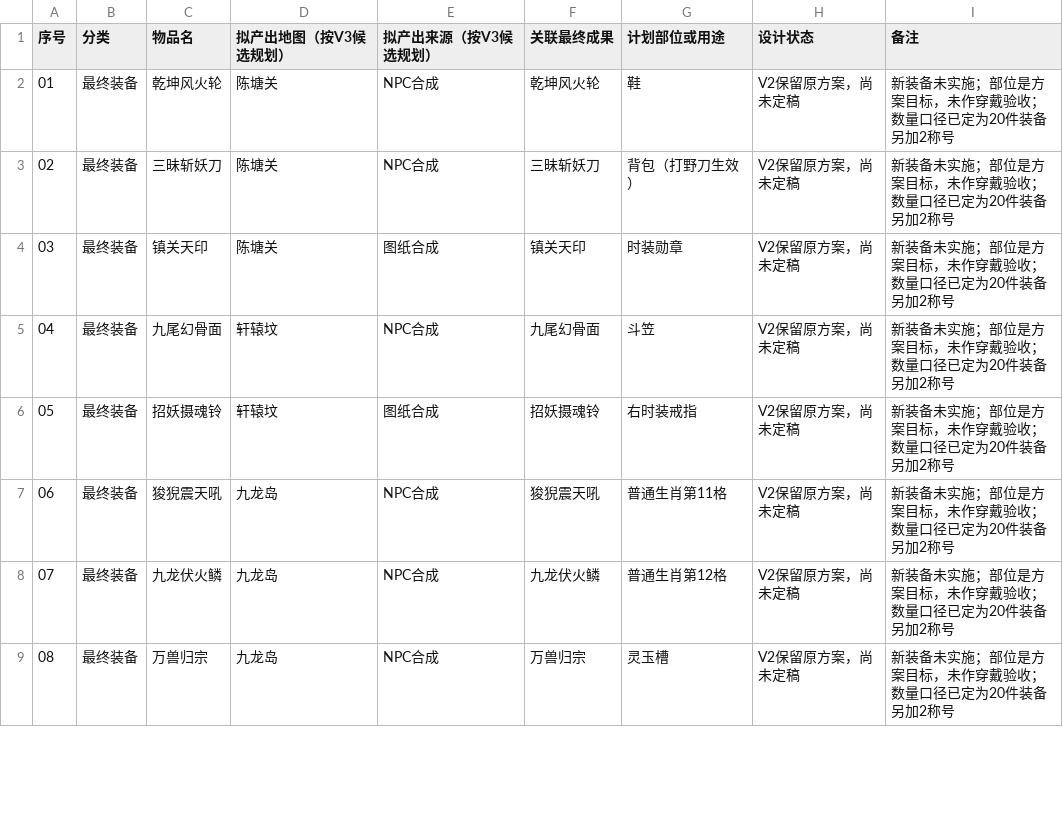
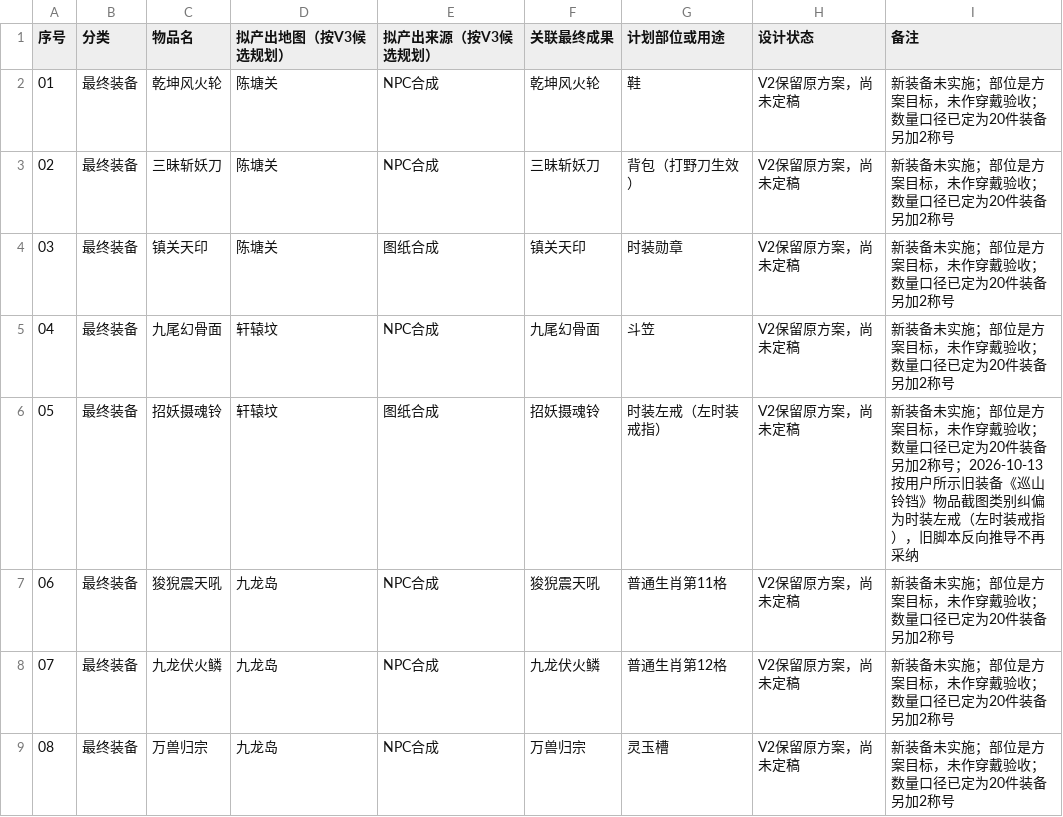
Before and after one commit to fanggang78951-creator/MIR, a CSV file: docs/fuchou/封神V3_新增物品清单_77项_待定稿.csv, drawn as a sheet; only a part is shown; the diff covers the shown part only.

Commit message:
docs(fuchou): correct nine Fengshen final and A/B slot targets from confirmed screenshots

```diff
--- a/docs/fuchou/封神V3_新增物品清单_77项_待定稿.csv
+++ b/docs/fuchou/封神V3_新增物品清单_77项_待定稿.csv
@@ -5,3 +5,3 @@
 "04","最终装备","九尾幻骨面","轩辕坟","NPC合成","九尾幻骨面","斗笠","V2保留原方案，尚未定稿","新装备未实施；部位是方案目标，未作穿戴验收；数量口径已定为20件装备另加2称号"
-"05","最终装备","招妖摄魂铃","轩辕坟","图纸合成","招妖摄魂铃","右时装戒指","V2保留原方案，尚未定稿","新装备未实施；部位是方案目标，未作穿戴验收；数量口径已定为20件装备另加2称号"
+"05","最终装备","招妖摄魂铃","轩辕坟","图纸合成","招妖摄魂铃","时装左戒（左时装戒指）","V2保留原方案，尚未定稿","新装备未实施；部位是方案目标，未作穿戴验收；数量口径已定为20件装备另加2称号；2026-10-13按用户所示旧装备《巡山铃铛》物品截图类别纠偏为时装左戒（左时装戒指），旧脚本反向推导不再采纳"
 "06","最终装备","狻猊震天吼","九龙岛","NPC合成","狻猊震天吼","普通生肖第11格","V2保留原方案，尚未定稿","新装备未实施；部位是方案目标，未作穿戴验收；数量口径已定为20件装备另加2称号"
```
Also changed, not shown: 16 edited cells elsewhere in this file.
